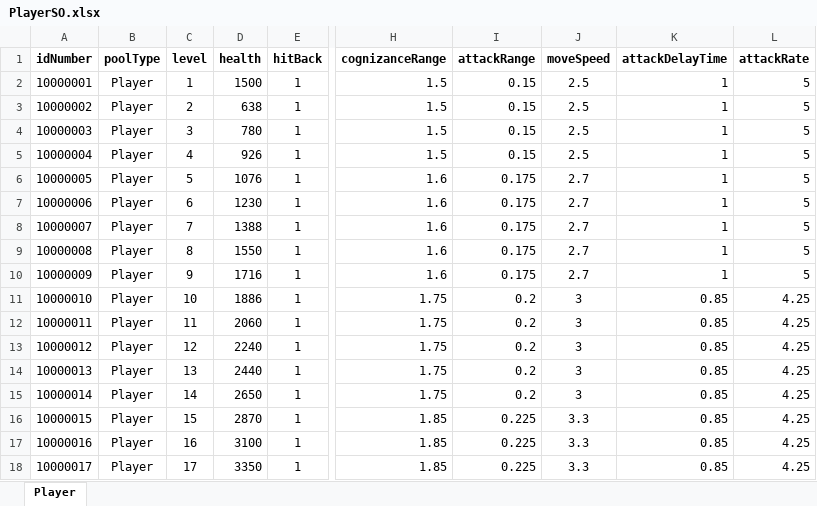
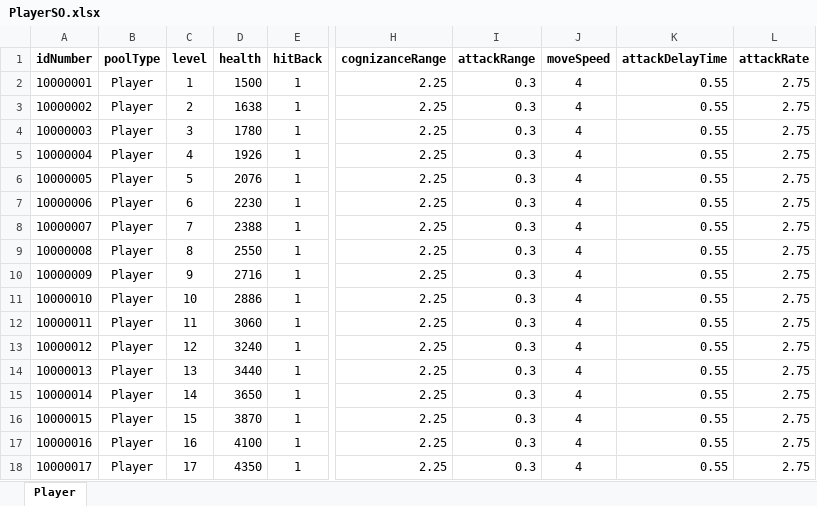
Before and after one commit to gyro1515/TeamProject_CheerUpMyHero, an Excel workbook: Assets/Excel/PlayerSO.xlsx, sheet Player, drawn as a sheet; only a part is shown, gaps mark what is left out; values as stored, in another font and other column widths than the file's, no borders; the diff covers the shown part only; the diff names each change by its address in the sheet, - before the commit and + after, or states it on an @@ line.

```diff
--- a/Assets/Excel/PlayerSO.xlsx (sheet Player)
+++ b/Assets/Excel/PlayerSO.xlsx (sheet Player)
-H2:H5 (cognizanceRange): 1.5
+H2:H5 (cognizanceRange): 2.25
-I2:I5 (attackRange): 0.15
+I2:I5 (attackRange): 0.3
-J2:J5 (moveSpeed): 2.5
+J2:J5 (moveSpeed): 4
-K2:K10 (attackDelayTime): 1
+K2:K10 (attackDelayTime): 0.55
-L2:L10 (attackRate): 5
+L2:L10 (attackRate): 2.75
-D3 (health): 638
+D3 (health): 1638
-D4 (health): 780
+D4 (health): 1780
-D5 (health): 926
+D5 (health): 1926
-D6 (health): 1076
+D6 (health): 2076
-H6:H10 (cognizanceRange): 1.6
+H6:H10 (cognizanceRange): 2.25
-I6:I10 (attackRange): 0.175
+I6:I10 (attackRange): 0.3
-J6:J10 (moveSpeed): 2.7
+J6:J10 (moveSpeed): 4
-D7 (health): 1230
+D7 (health): 2230
-D8 (health): 1388
+D8 (health): 2388
-D9 (health): 1550
+D9 (health): 2550
-D10 (health): 1716
+D10 (health): 2716
-D11 (health): 1886
+D11 (health): 2886
-H11:H15 (cognizanceRange): 1.75
+H11:H15 (cognizanceRange): 2.25
-I11:I15 (attackRange): 0.2
+I11:I15 (attackRange): 0.3
-J11:J15 (moveSpeed): 3
+J11:J15 (moveSpeed): 4
-K11:K18 (attackDelayTime): 0.85
+K11:K18 (attackDelayTime): 0.55
-L11:L18 (attackRate): 4.25
+L11:L18 (attackRate): 2.75
-D12 (health): 2060
+D12 (health): 3060
-D13 (health): 2240
+D13 (health): 3240
-D14 (health): 2440
+D14 (health): 3440
-D15 (health): 2650
+D15 (health): 3650
-D16 (health): 2870
+D16 (health): 3870
-H16:H18 (cognizanceRange): 1.85
+H16:H18 (cognizanceRange): 2.25
-I16:I18 (attackRange): 0.225
+I16:I18 (attackRange): 0.3
-J16:J18 (moveSpeed): 3.3
+J16:J18 (moveSpeed): 4
-D17 (health): 3100
+D17 (health): 4100
-D18 (health): 3350
+D18 (health): 4350
```
Also changed, not shown: 73 edited cells elsewhere in this sheet, Assets/Excel/PlayerUnitSO.xlsx, 2 other files.
